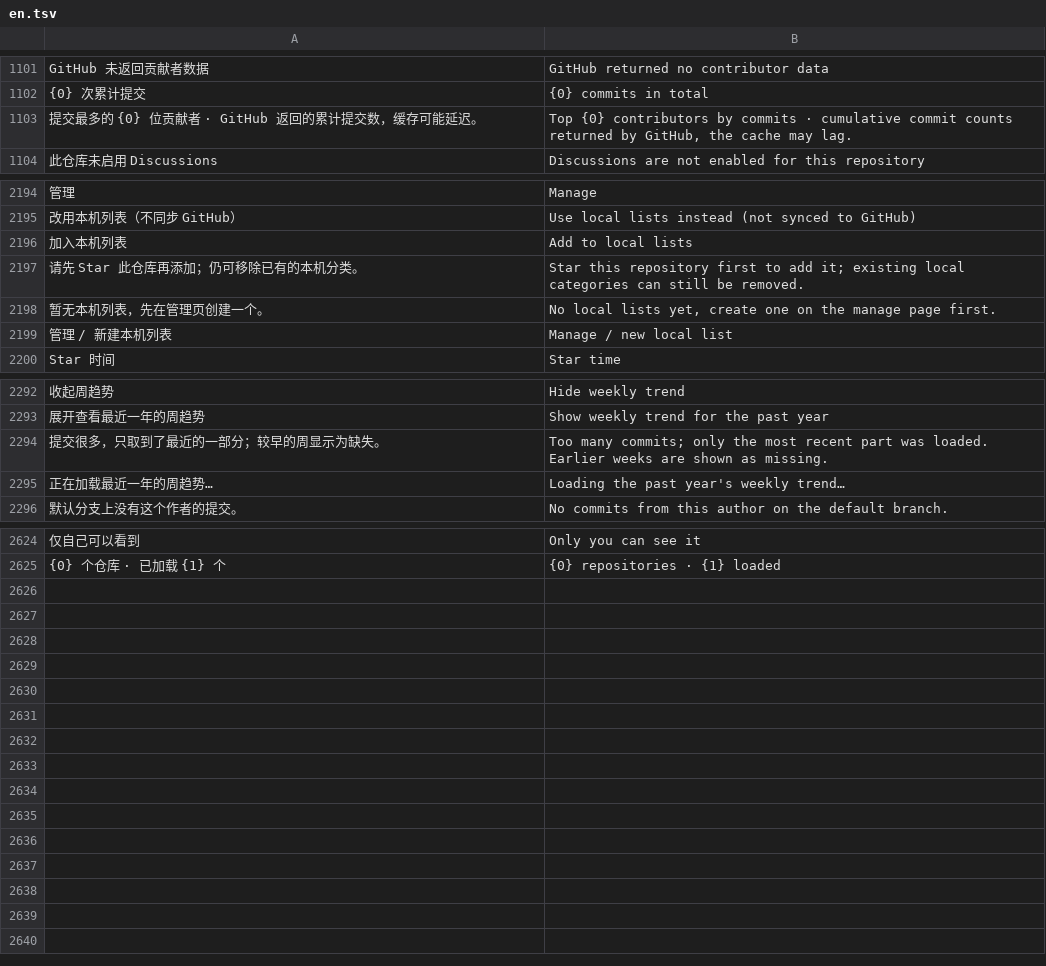
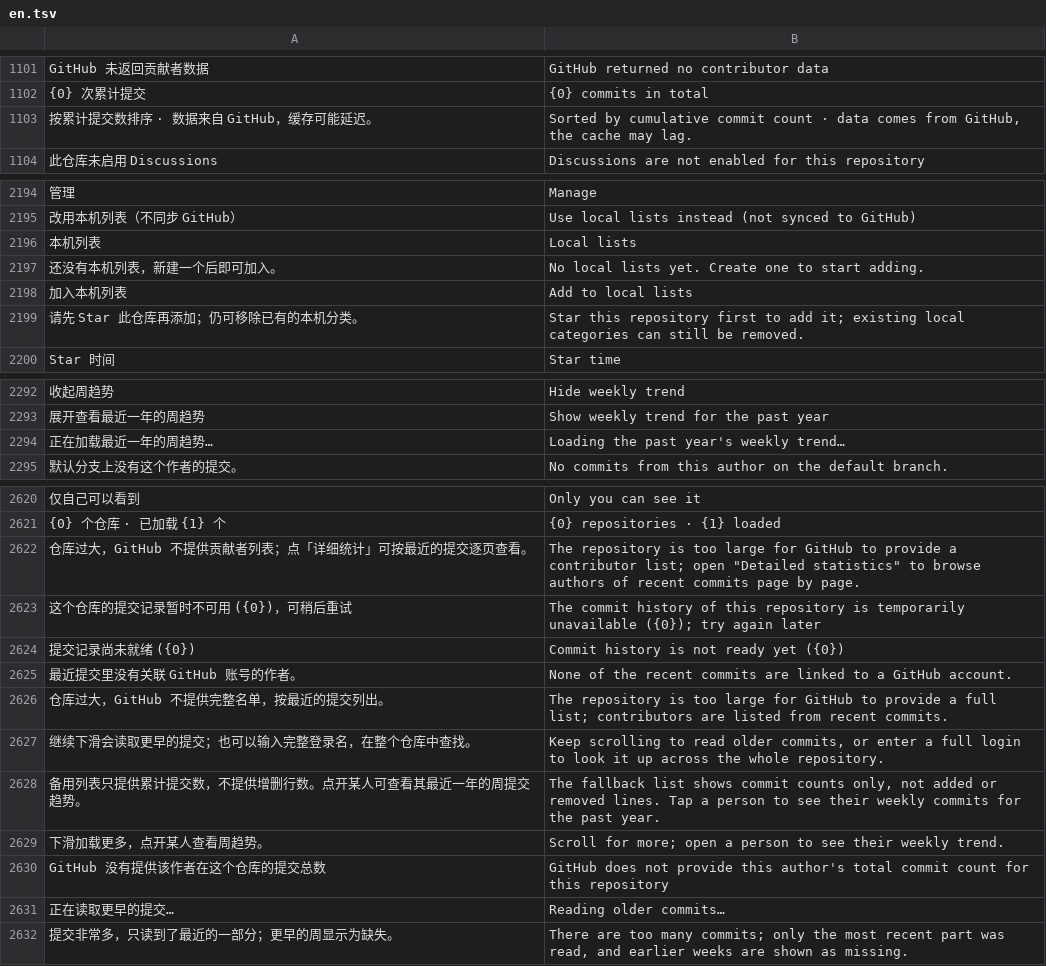
Before and after one commit to sheep-programmer/mobilegh, a TSV file: app/src/main/assets/i18n/en.tsv, drawn as a sheet; only a part is shown, gaps mark what is left out; removed rows and columns are numbered as before the commit, all else as after; the diff covers the shown part only; the diff names each change by its address in the sheet, - before the commit and + after, or states it on an @@ line.

```diff
--- a/app/src/main/assets/i18n/en.tsv
+++ b/app/src/main/assets/i18n/en.tsv
-row 1103: 提交最多的 {0} 位贡献者 · GitHub 返回的累计提交数，缓存可能延迟。 | Top {0} contributors by commits · cumulative commit counts returned by GitHub, the cache may lag.
+row 1103: 按累计提交数排序 · 数据来自 GitHub，缓存可能延迟。 | Sorted by cumulative commit count · data comes from GitHub, the cache may lag.
+row 2196: 本机列表 | Local lists
+row 2197: 还没有本机列表，新建一个后即可加入。 | No local lists yet. Create one to start adding.
-row 2198: 暂无本机列表，先在管理页创建一个。 | No local lists yet, create one on the manage page first.
-row 2199: 管理 / 新建本机列表 | Manage / new local list
-row 2294: 提交很多，只取到了最近的一部分；较早的周显示为缺失。 | Too many commits; only the most recent part was loaded. Earlier weeks are shown as missing.
+row 2622: 仓库过大，GitHub 不提供贡献者列表；点「详细统计」可按最近的提交逐页查看。 | The repository is too large for GitHub to provide a contributor list; open "Detailed statistics" to browse authors of recent commits page by page.
+row 2623: 这个仓库的提交记录暂时不可用 ({0})，可稍后重试 | The commit history of this repository is temporarily unavailable ({0}); try again later
+row 2624: 提交记录尚未就绪 ({0}) | Commit history is not ready yet ({0})
+row 2625: 最近提交里没有关联 GitHub 账号的作者。 | None of the recent commits are linked to a GitHub account.
+row 2626: 仓库过大，GitHub 不提供完整名单，按最近的提交列出。 | The repository is too large for GitHub to provide a full list; contributors are listed from recent commits.
+row 2627: 继续下滑会读取更早的提交；也可以输入完整登录名，在整个仓库中查找。 | Keep scrolling to read older commits, or enter a full login to look it up across the whole repository.
+row 2628: 备用列表只提供累计提交数，不提供增删行数。点开某人可查看其最近一年的周提交趋势。 | The fallback list shows commit counts only, not added or removed lines. Tap a person to see their weekly commits for the past year.
+row 2629: 下滑加载更多，点开某人查看周趋势。 | Scroll for more; open a person to see their weekly trend.
+row 2630: GitHub 没有提供该作者在这个仓库的提交总数 | GitHub does not provide this author's total commit count for this repository
+row 2631: 正在读取更早的提交… | Reading older commits…
+row 2632: 提交非常多，只读到了最近的一部分；更早的周显示为缺失。 | There are too many commits; only the most recent part was read, and earlier weeks are shown as missing.
```
Also changed, not shown: 3 removed rows elsewhere in this file, 17 other files.
